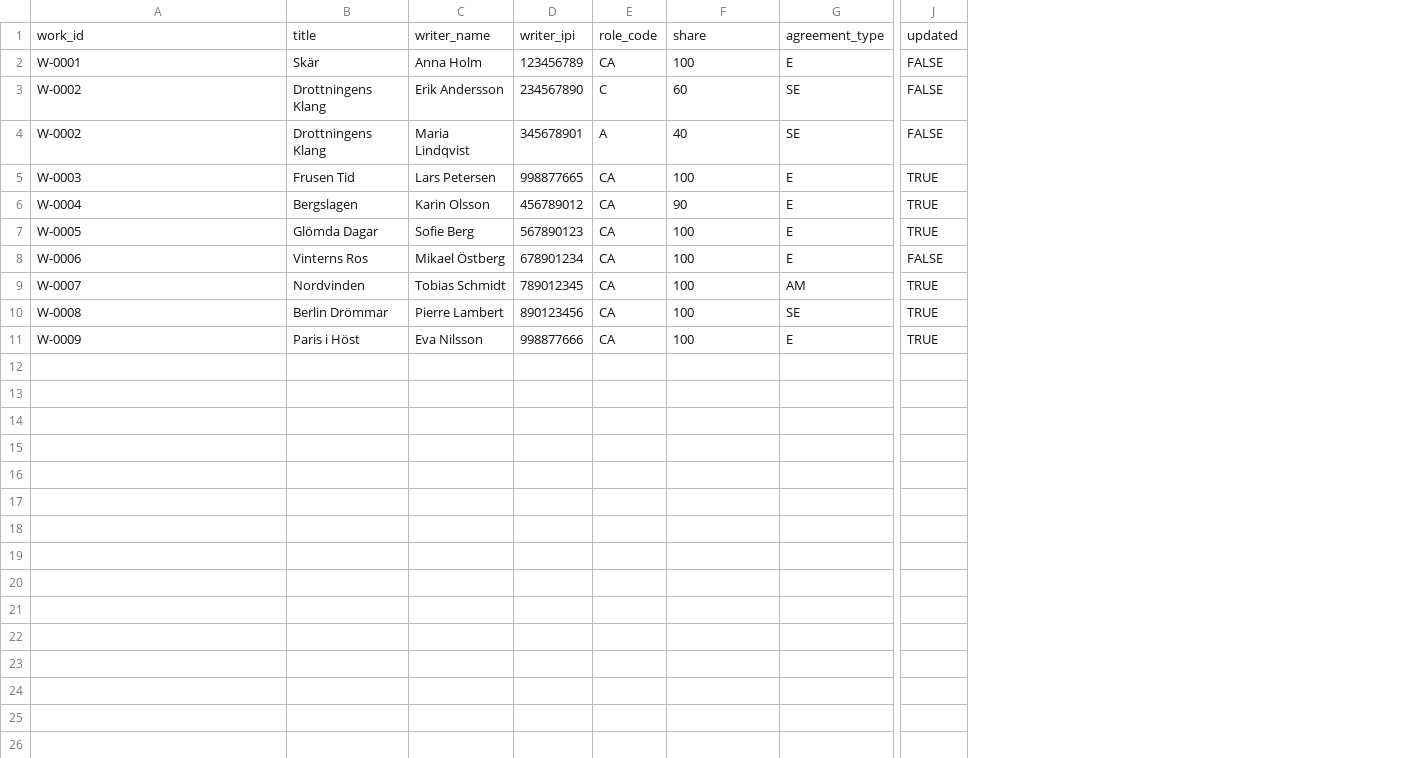
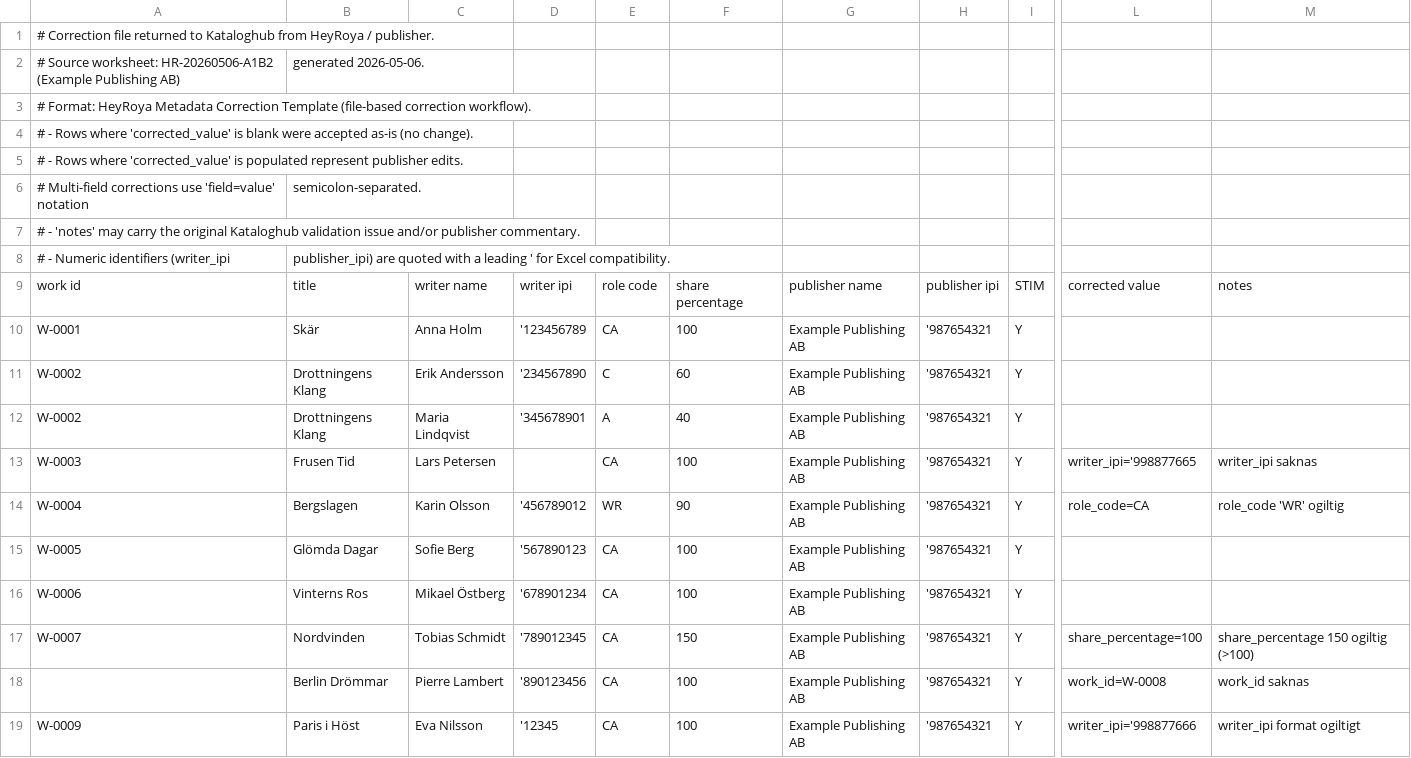
Before and after one commit to mrglennc64/katolog, a CSV file: samples/correction-input-sample.csv, drawn as a sheet; only a part is shown, gaps mark what is left out; removed rows and columns are numbered as before the commit, all else as after; rows hold the shown columns only; the diff names each change by its address in the sheet, - before the commit and + after, or states it on an @@ line.

```diff
--- a/samples/correction-input-sample.csv
+++ b/samples/correction-input-sample.csv
-column D, rows 1-11: writer_ipi | 123456789 | 234567890 | 345678901 | 998877665 | 456789012 | 567890123 | 678901234 | 789012345 | 890123456 | 998877666
+column D, rows 9-19: writer ipi | '123456789 | '234567890 | '345678901 |  | '456789012 | '567890123 | '678901234 | '789012345 | '890123456 | '12345
-column G, rows 1-11: agreement_type | E | SE | SE | E | E | E | E | AM | SE | E
+column G, rows 9-19: publisher name | Example Publishing AB | Example Publishing AB | Example Publishing AB | Example Publishing AB | Example Publishing AB | Example Publishing AB | Example Publishing AB | Example Publishing AB | Example Publishing AB | Example Publishing AB
+column H, rows 9-19: publisher ipi | '987654321 | '987654321 | '987654321 | '987654321 | '987654321 | '987654321 | '987654321 | '987654321 | '987654321 | '987654321
+column I, rows 9-19: STIM | Y | Y | Y | Y | Y | Y | Y | Y | Y | Y
-column J, rows 1-11: updated | FALSE | FALSE | FALSE | TRUE | TRUE | TRUE | FALSE | TRUE | TRUE | TRUE
+column L, rows 9-19: corrected value |  |  |  | writer_ipi='998877665 | role_code=CA |  |  | share_percentage=100 | work_id=W-0008 | writer_ipi='998877666
+column M, rows 9-19: notes |  |  |  | writer_ipi saknas | role_code 'WR' ogiltig |  |  | share_percentage 150 ogiltig (>100) | work_id saknas | writer_ipi format ogiltigt
+row 1: # Correction file returned to Kataloghub from HeyRoya / publisher.
+row 2: # Source worksheet: HR-20260506-A1B2 (Example Publishing AB) | generated 2026-05-06.
+row 3: # Format: HeyRoya Metadata Correction Template (file-based correction workflow).
+row 4: # - Rows where 'corrected_value' is blank were accepted as-is (no change).
+row 5: # - Rows where 'corrected_value' is populated represent publisher edits.
+row 6: # Multi-field corrections use 'field=value' notation | semicolon-separated.
+row 7: # - 'notes' may carry the original Kataloghub validation issue and/or publisher commentary.
+row 8: # - Numeric identifiers (writer_ipi | publisher_ipi) are quoted with a leading ' for Excel compatibility.
-A9: work_id
+A9: work id
-C9: writer_name
+C9: writer name
-E9: role_code
+E9: role code
-F9: share
+F9: share percentage
-E14: CA
+E14: WR
-F17: 100
+F17: 150
-A18: W-0008
+A18: (empty)
```
Also changed, not shown: samples/validation-output-sample.csv, 4 other files.
